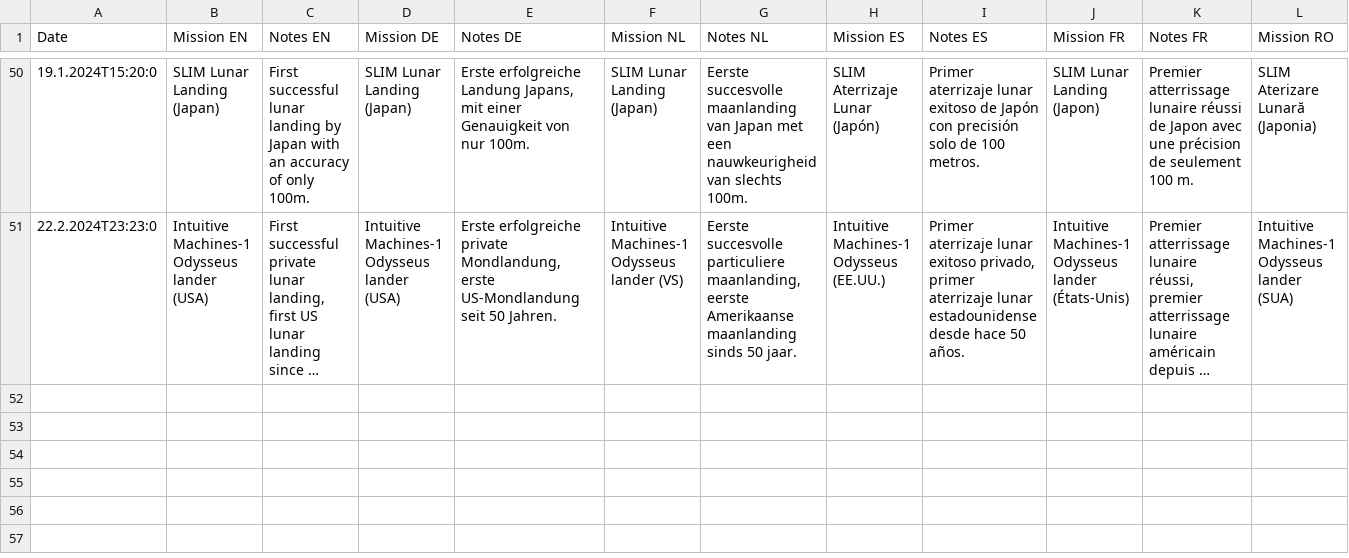
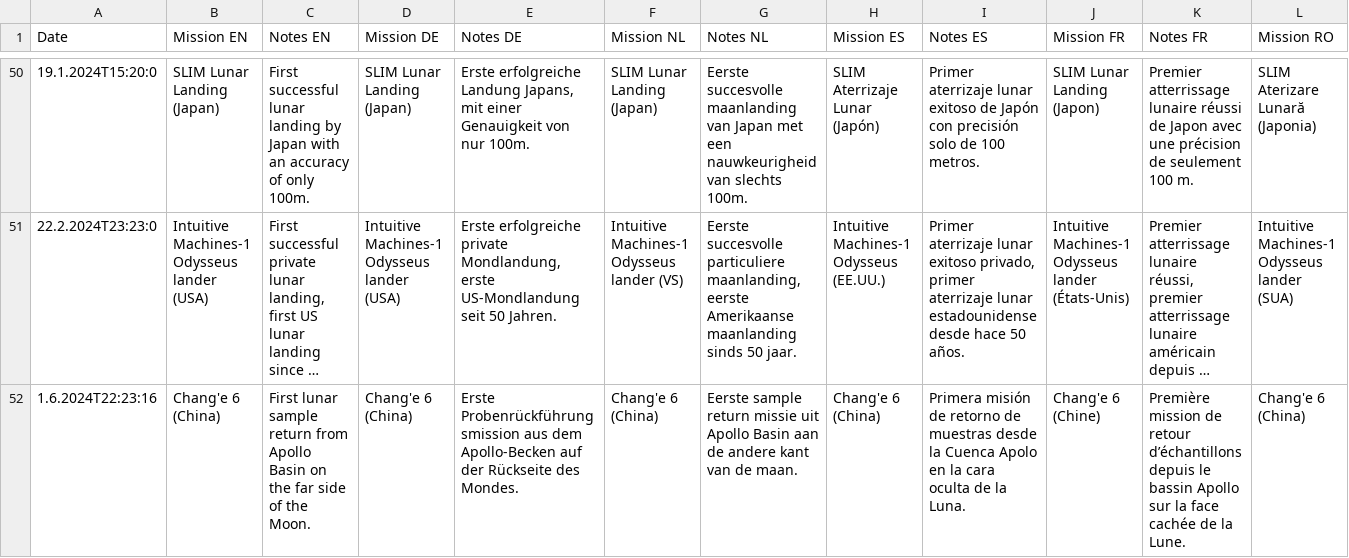
Before and after one commit to 1tchy/mooncal, a CSV file: conf/logics/calculation/moon-landings/moon-landings.csv, drawn as a sheet; only a part is shown, gaps mark what is left out; long unchanged cells end in …; rows hold the shown columns only; the diff names each change by its address in the sheet, - before the commit and + after, or states it on an @@ line.

Commit message:
Added Chang'e 6 moon landing

```diff
--- a/conf/logics/calculation/moon-landings/moon-landings.csv
+++ b/conf/logics/calculation/moon-landings/moon-landings.csv
+row 52: 1.6.2024T22:23:16 | Chang'e 6 (China) | First lunar sample return from Apollo Basin on the far side of the Moon. | Chang'e 6 (China) | Erste Probenrückführungsmission aus dem Apollo-Becken auf der Rückseite des Mondes. | Chang'e 6 (China) | Eerste sample return missie uit Apollo Basin aan de andere kant van de maan. | Chang'e 6 (China) | Primera misión de retorno de muestras desde la Cuenca Apolo en la cara oculta de la Luna. | Chang'e 6 (Chine) | Première mission de retour d’échantillons depuis le bassin Apollo sur la face cachée de la Lune. | Chang'e 6 (China)
```
Also changed, not shown: 1 other file.
